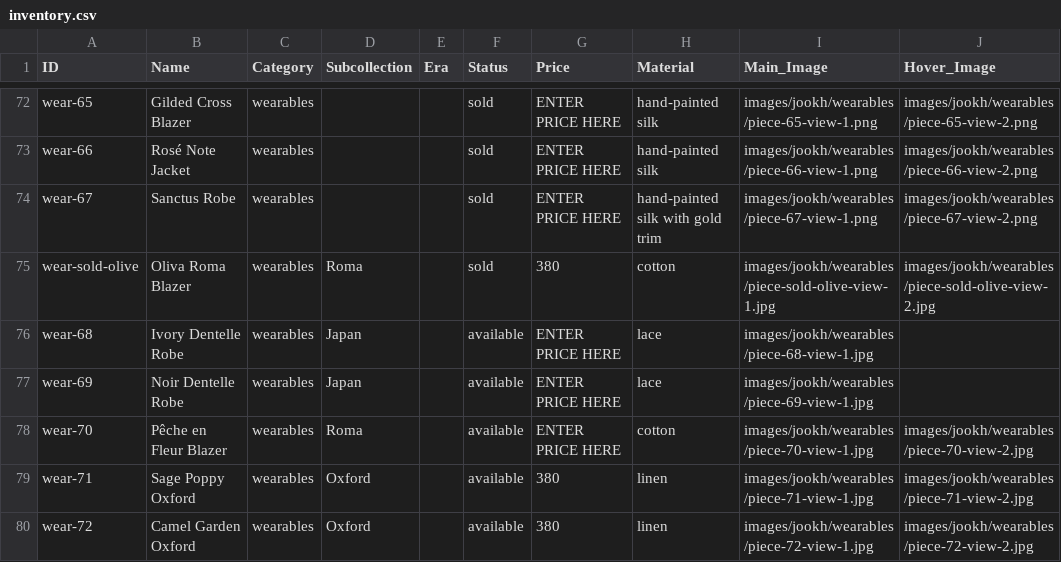
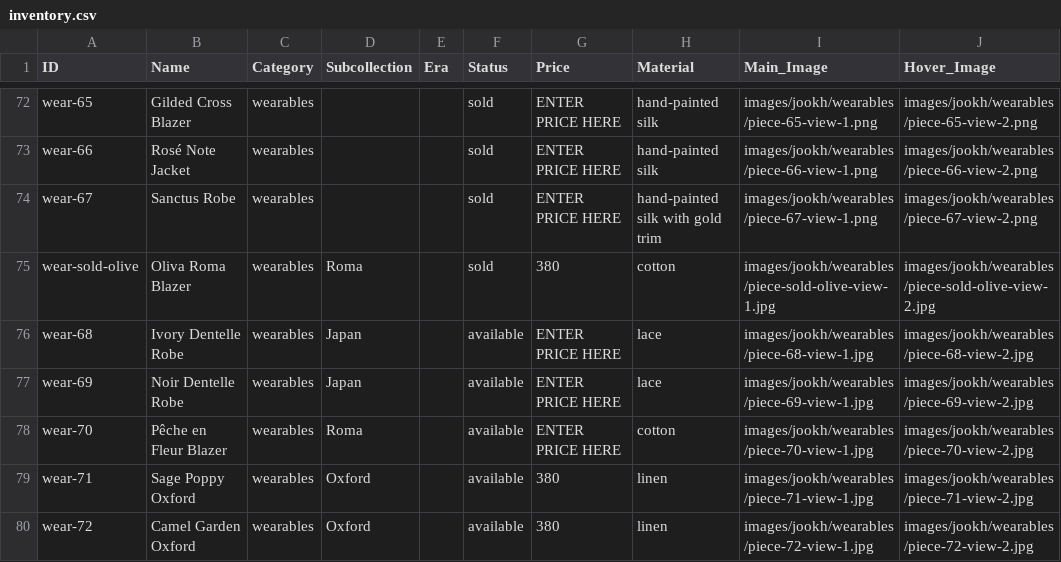
Before and after one commit to manalooo/Roulaharb, a CSV file: inventory.csv, drawn as a sheet; only a part is shown, gaps mark what is left out.

Commit message:
Add view-2 hover image for Ivory Dentelle + Noir Dentelle Robes (wear-68, wear-69)

```diff
--- a/inventory.csv
+++ b/inventory.csv
@@ -75,4 +75,4 @@ wear-67,Sanctus Robe,wearables,,,sold,ENTER PRICE HERE,hand-painted silk with go
 wear-sold-olive,Oliva Roma Blazer,wearables,Roma,,sold,380,cotton,images/jookh/wearables/piece-sold-olive-view-1.jpg,images/jookh/wearables/piece-sold-olive-view-2.jpg
-wear-68,Ivory Dentelle Robe,wearables,Japan,,available,ENTER PRICE HERE,lace,images/jookh/wearables/piece-68-view-1.jpg,
-wear-69,Noir Dentelle Robe,wearables,Japan,,available,ENTER PRICE HERE,lace,images/jookh/wearables/piece-69-view-1.jpg,
+wear-68,Ivory Dentelle Robe,wearables,Japan,,available,ENTER PRICE HERE,lace,images/jookh/wearables/piece-68-view-1.jpg,images/jookh/wearables/piece-68-view-2.jpg
+wear-69,Noir Dentelle Robe,wearables,Japan,,available,ENTER PRICE HERE,lace,images/jookh/wearables/piece-69-view-1.jpg,images/jookh/wearables/piece-69-view-2.jpg
 wear-70,Pêche en Fleur Blazer,wearables,Roma,,available,ENTER PRICE HERE,cotton,images/jookh/wearables/piece-70-view-1.jpg,images/jookh/wearables/piece-70-view-2.jpg
```
Also changed, not shown: 1 other file.
